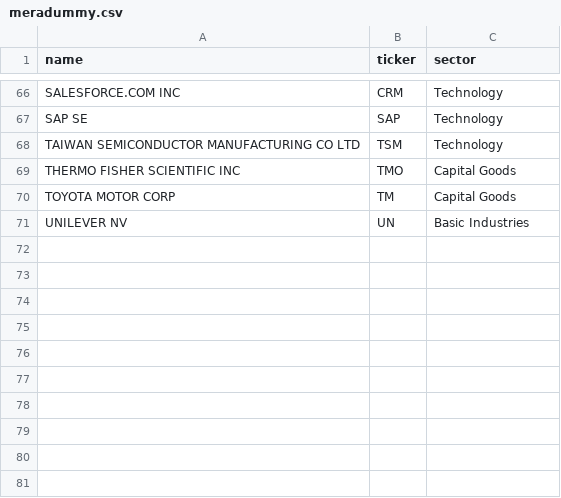
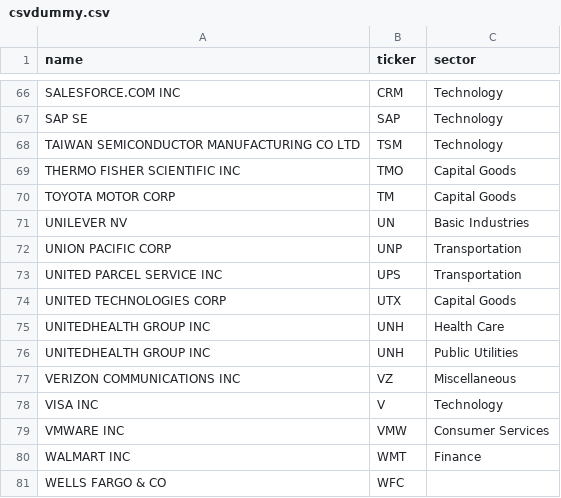
Before and after one commit to richak27/Market-Color-Analytics, a CSV file: csvdummy.csv (was meradummy.csv), drawn as a sheet; only a part is shown, gaps mark what is left out.

```diff
--- a/meradummy.csv
+++ b/csvdummy.csv
@@ -71 +71,11 @@ TOYOTA MOTOR CORP,TM,Capital Goods
 UNILEVER NV,UN,Basic Industries
+UNION PACIFIC CORP,UNP,Transportation
+UNITED PARCEL SERVICE INC,UPS,Transportation
+UNITED TECHNOLOGIES CORP,UTX,Capital Goods
+UNITEDHEALTH GROUP INC,UNH,Health Care
+UNITEDHEALTH GROUP INC,UNH,Public Utilities
+VERIZON COMMUNICATIONS INC,VZ,Miscellaneous
+VISA INC,V,Technology
+VMWARE INC,VMW,Consumer Services
+WALMART INC,WMT,Finance
+WELLS FARGO & CO,WFC,
```
Also changed, not shown: 3 other files.
